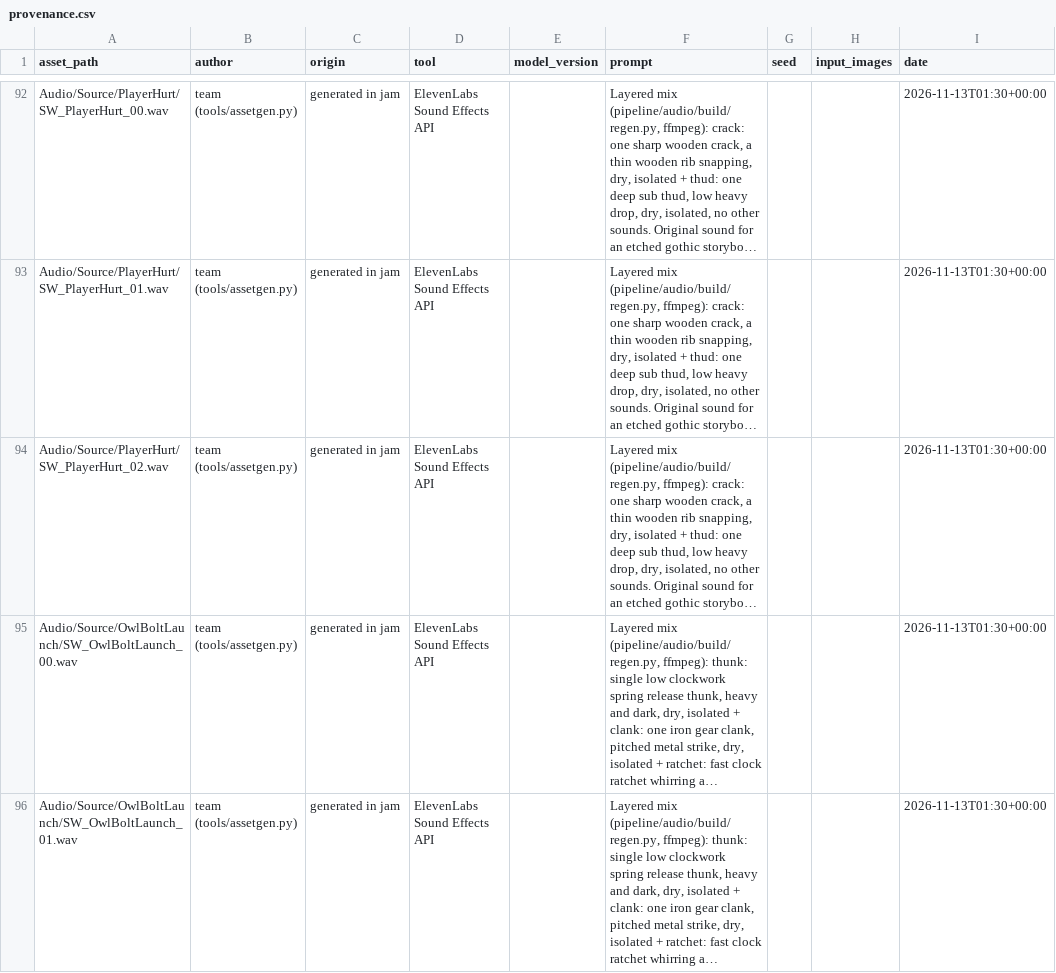
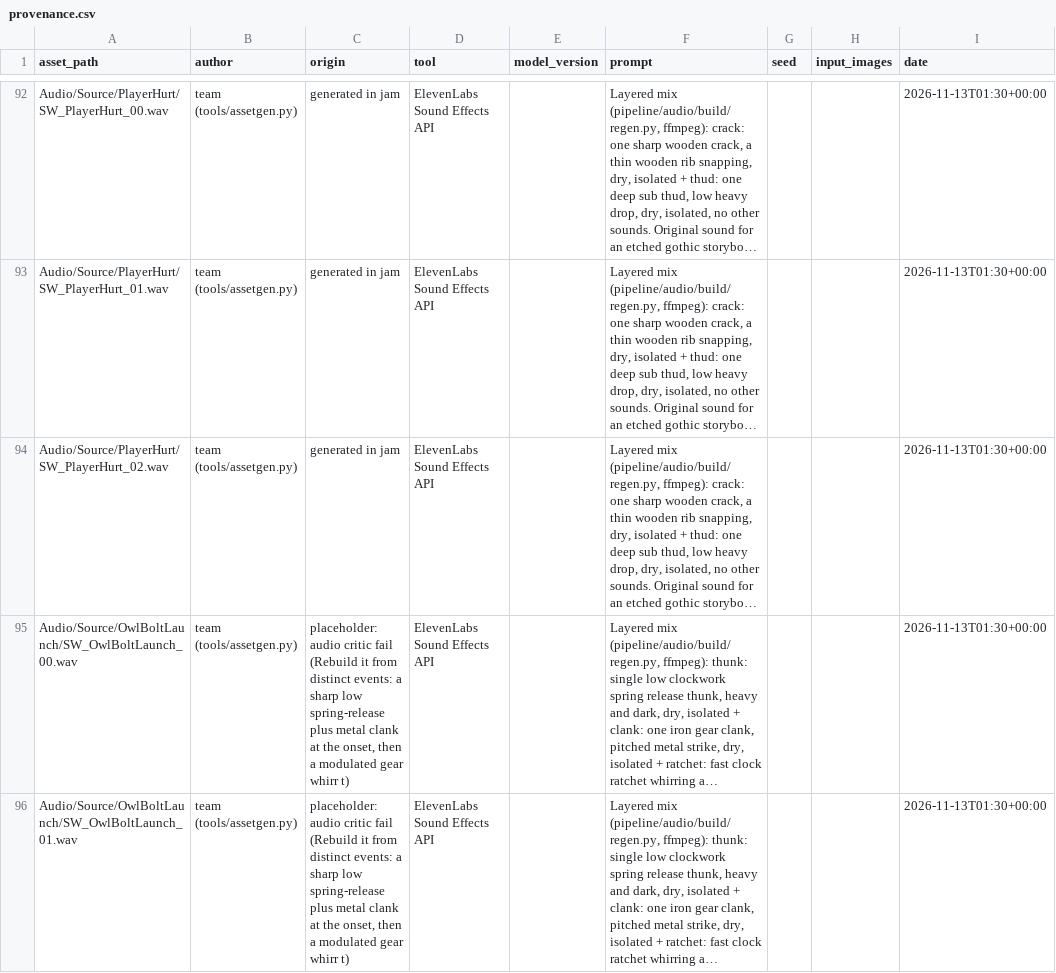
Before and after one commit to joshdrochon/UmbrellaElla, a CSV file: pipeline/art/provenance.csv, drawn as a sheet; only a part is shown, gaps mark what is left out; long unchanged cells end in …; the diff covers the shown part only; the diff names each change by its address in the sheet, - before the commit and + after, or states it on an @@ line.

Commit message:
Gate: audio critic failed OwlBoltLaunch; tracked as placeholders

```diff
--- a/pipeline/art/provenance.csv
+++ b/pipeline/art/provenance.csv
-C95:C96 (origin): generated in jam
+C95:C96 (origin): placeholder: audio critic fail (Rebuild it from distinct events: a sharp low spring-release plus metal clank at the onset, then a modulated gear whirr t)
```
Also changed, not shown: 1 edited cell elsewhere in this file.
